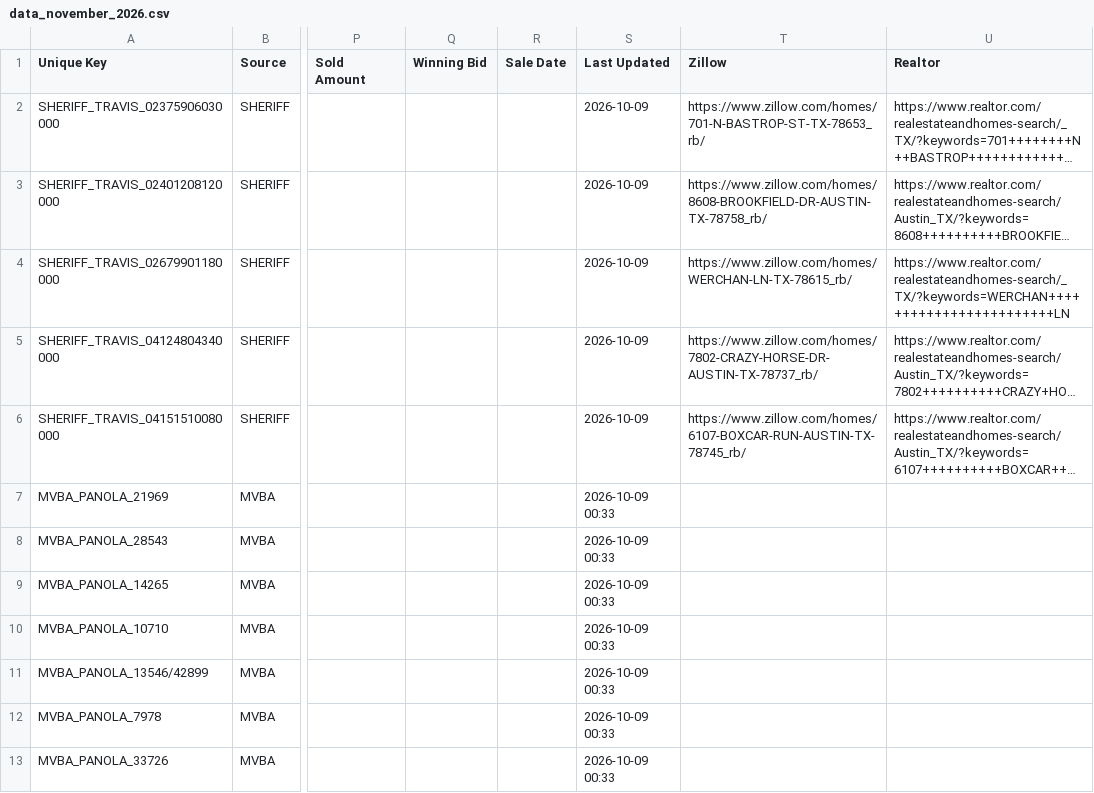
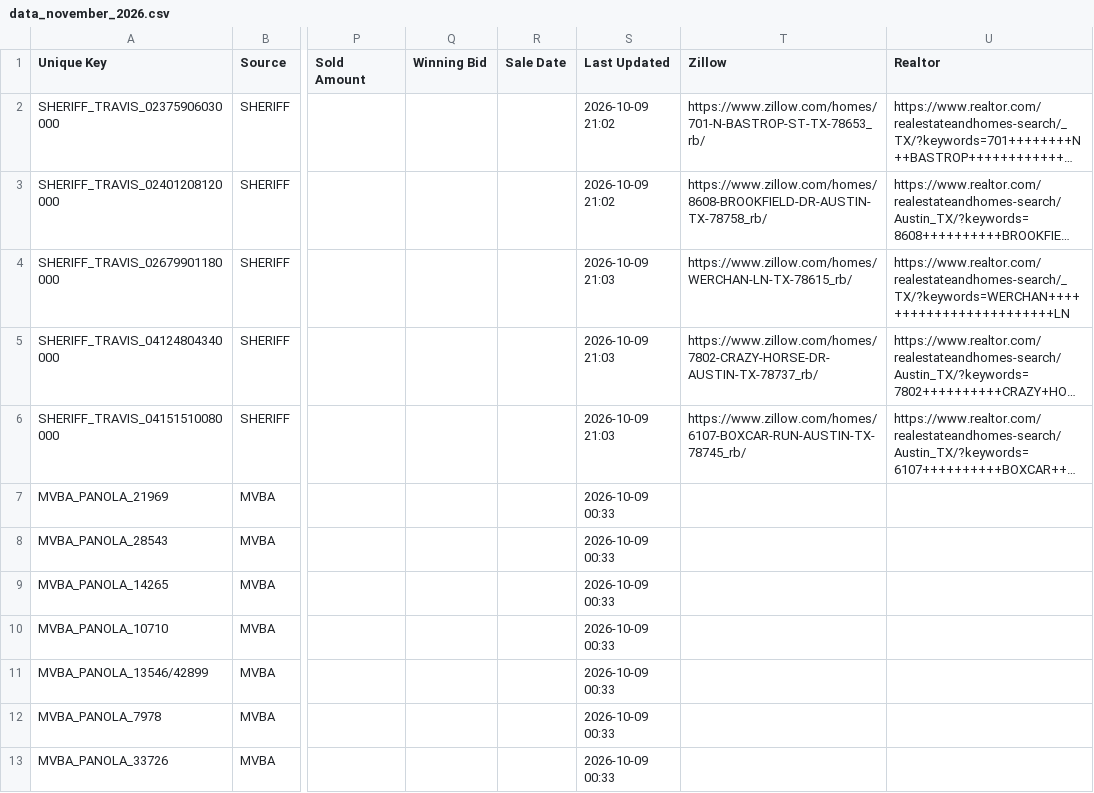
Before and after one commit to fahadkhan0318/auction-bot, a CSV file: data_november_2026.csv, drawn as a sheet; only a part is shown, gaps mark what is left out; long unchanged cells end in …; the diff names each change by its address in the sheet, - before the commit and + after, or states it on an @@ line.

```diff
--- a/data_november_2026.csv
+++ b/data_november_2026.csv
-S2:S3 (Last Updated): 2026-10-09
+S2:S3 (Last Updated): 2026-10-09 21:02
-S4:S6 (Last Updated): 2026-10-09
+S4:S6 (Last Updated): 2026-10-09 21:03
```
